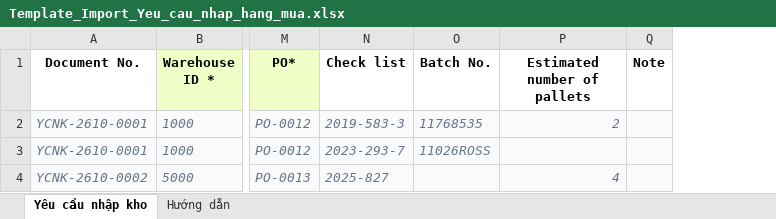
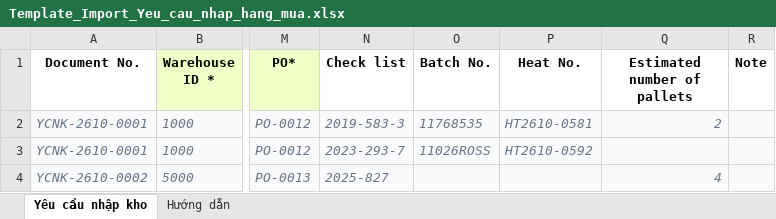
Before and after one commit to hoadinh7604/Dorco_WMS_Mockup, an Excel workbook: files/Template_Import_Yeu_cau_nhap_hang_mua.xlsx, sheet Yêu cầu nhập kho, drawn as a sheet; only a part is shown, gaps mark what is left out; values as stored, in another font and other column widths than the file's, no borders; the diff names each change by its address in the sheet, - before the commit and + after, or states it on an @@ line.

```diff
--- a/files/Template_Import_Yeu_cau_nhap_hang_mua.xlsx (sheet Yêu cầu nhập kho)
+++ b/files/Template_Import_Yeu_cau_nhap_hang_mua.xlsx (sheet Yêu cầu nhập kho)
+column P (Heat No.), rows 2-3: HT2610-0581 | HT2610-0592
```
Also changed, not shown: sheet Hướng dẫn, 7 other files.
